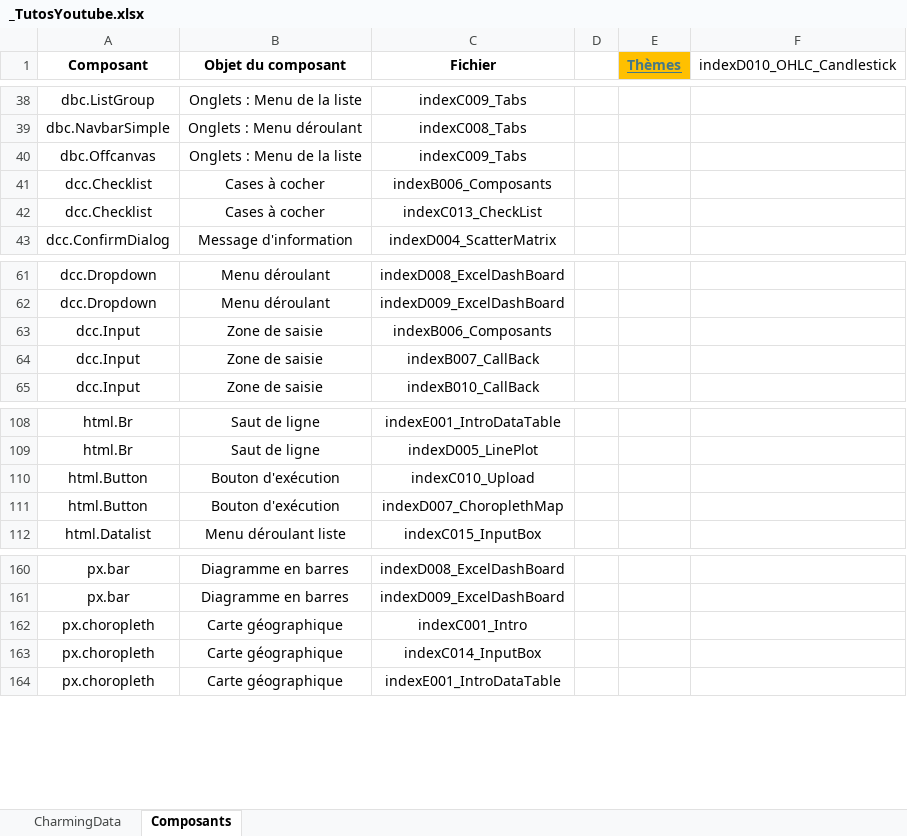
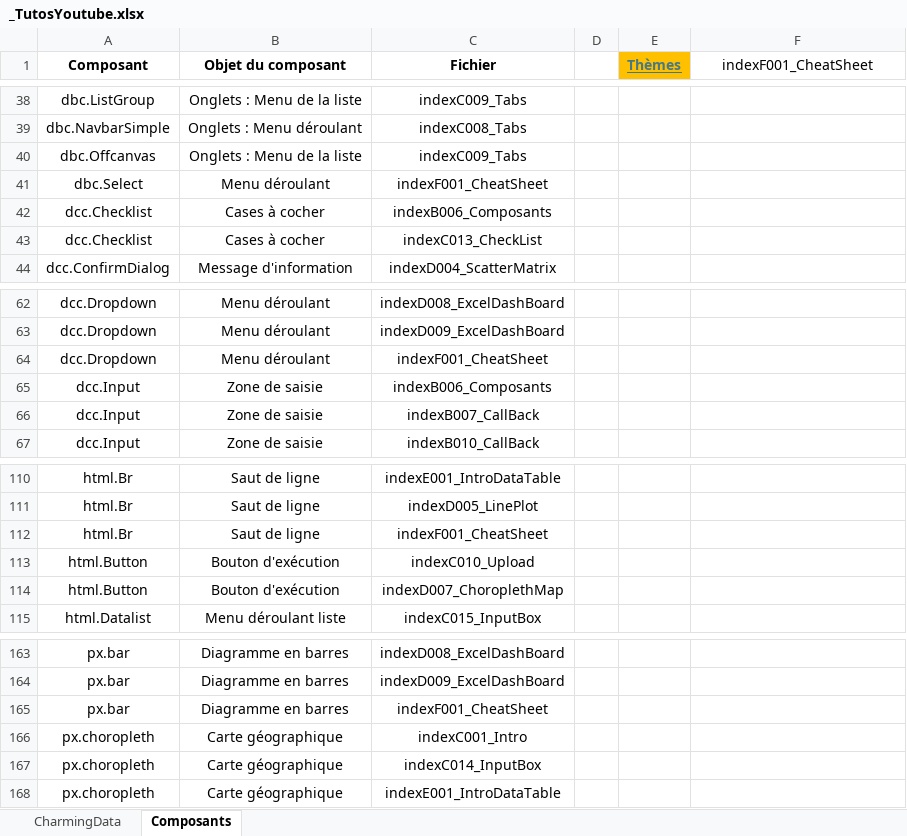
Before and after one commit to LeRoiFou/Dash, an Excel workbook: _TutosYoutube.xlsx, sheet Composants, drawn as a sheet; only a part is shown, gaps mark what is left out; values as stored, in another font and other column widths than the file's, no borders; the diff names each change by its address in the sheet, - before the commit and + after, or states it on an @@ line.

```diff
--- a/_TutosYoutube.xlsx (sheet Composants)
+++ b/_TutosYoutube.xlsx (sheet Composants)
-F1: indexD010_OHLC_Candlestick
+F1: indexF001_CheatSheet
+row 41: dbc.Select | Menu déroulant | indexF001_CheatSheet
+row 64: dcc.Dropdown | Menu déroulant | indexF001_CheatSheet
+row 112: html.Br | Saut de ligne | indexF001_CheatSheet
+row 165: px.bar | Diagramme en barres | indexF001_CheatSheet
```
Also changed, not shown: sheet CharmingData, 1 other file.
